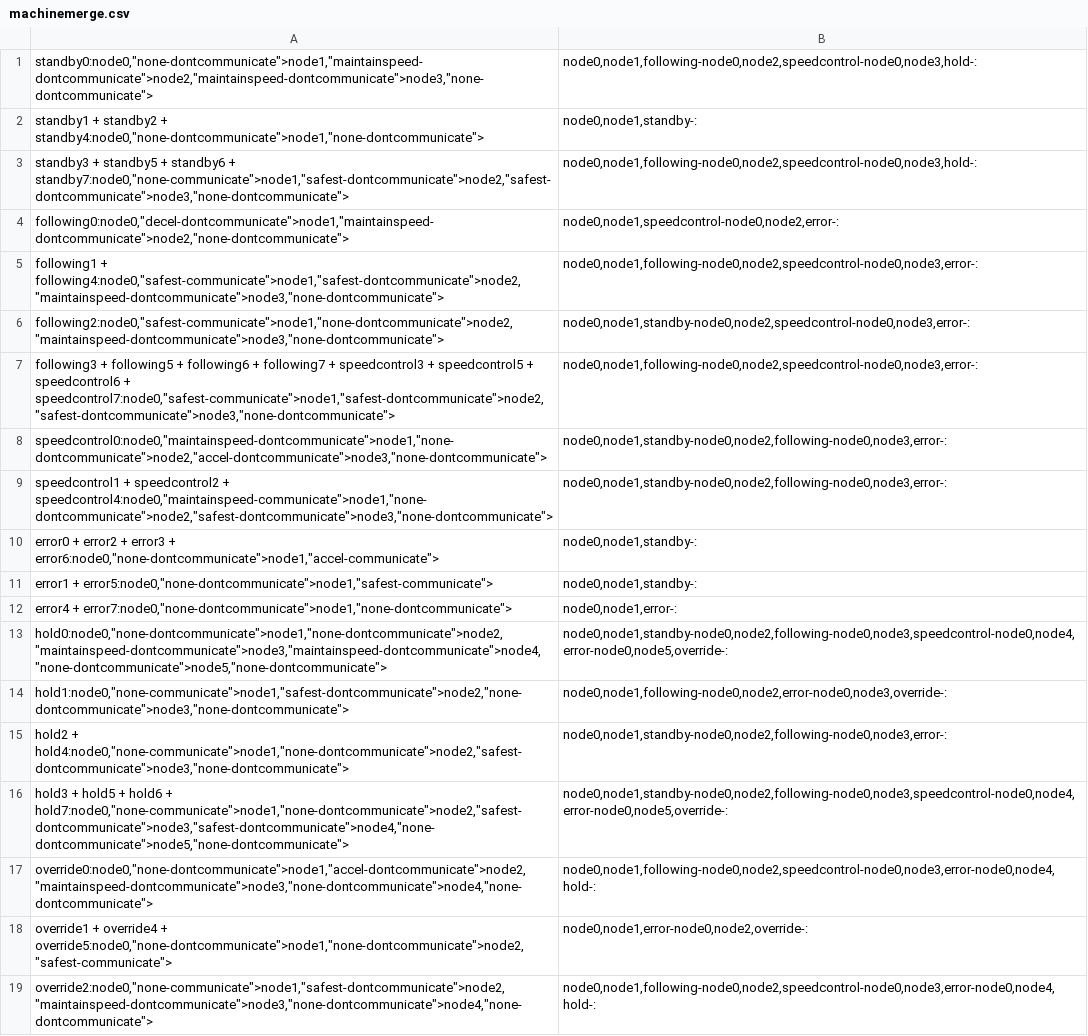
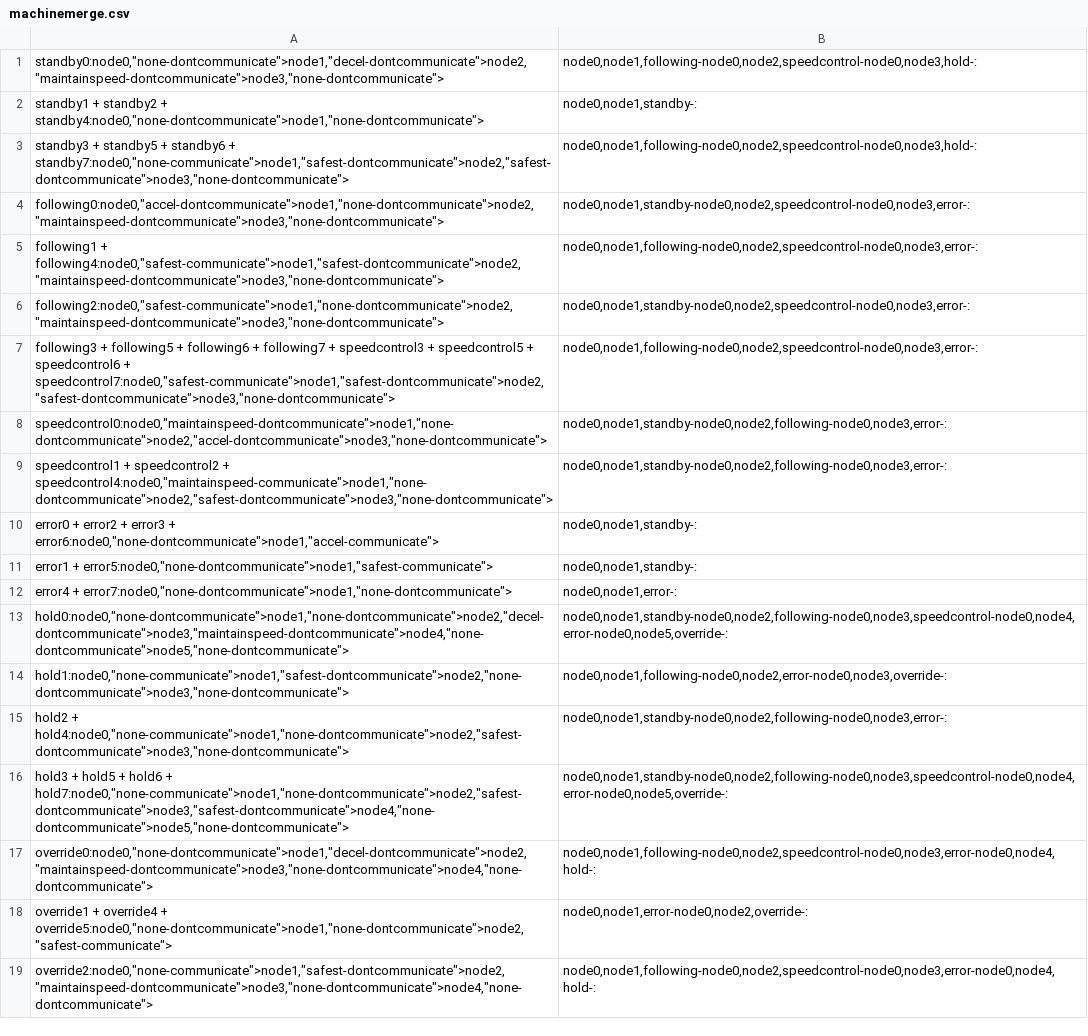
Before and after one commit to AlyssaLytle/DecPOMDP_Suite, a CSV file: MADPtools/machinemerge.csv, drawn as a sheet; only a part is shown.

```diff
--- a/MADPtools/machinemerge.csv
+++ b/MADPtools/machinemerge.csv
@@ -1,5 +1,5 @@
-standby0:node0,"none-dontcommunicate">node1,"maintainspeed-dontcommunicate">node2,"maintainspeed-dontcommunicate">node3,"none-dontcommunicate">;node0,node1,following-node0,node2,speedcontrol-node0,node3,hold-:
+standby0:node0,"none-dontcommunicate">node1,"decel-dontcommunicate">node2,"maintainspeed-dontcommunicate">node3,"none-dontcommunicate">;node0,node1,following-node0,node2,speedcontrol-node0,node3,hold-:
 standby1 + standby2 + standby4:node0,"none-dontcommunicate">node1,"none-dontcommunicate">;node0,node1,standby-:
 standby3 + standby5 + standby6 + standby7:node0,"none-communicate">node1,"safest-dontcommunicate">node2,"safest-dontcommunicate">node3,"none-dontcommunicate">;node0,node1,following-node0,node2,speedcontrol-node0,node3,hold-:
-following0:node0,"decel-dontcommunicate">node1,"maintainspeed-dontcommunicate">node2,"none-dontcommunicate">;node0,node1,speedcontrol-node0,node2,error-:
+following0:node0,"accel-dontcommunicate">node1,"none-dontcommunicate">node2,"maintainspeed-dontcommunicate">node3,"none-dontcommunicate">;node0,node1,standby-node0,node2,speedcontrol-node0,node3,error-:
 following1 + following4:node0,"safest-communicate">node1,"safest-dontcommunicate">node2,"maintainspeed-dontcommunicate">node3,"none-dontcommunicate">;node0,node1,following-node0,node2,speedcontrol-node0,node3,error-:
@@ -12,3 +12,3 @@ error1 + error5:node0,"none-dontcommunicate">node1,"safest-communicate">;node0,n
 error4 + error7:node0,"none-dontcommunicate">node1,"none-dontcommunicate">;node0,node1,error-:
-hold0:node0,"none-dontcommunicate">node1,"none-dontcommunicate">node2,"maintainspeed-dontcommunicate">node3,"maintainspeed-dontcommunicate">node4,"none-dontcommunicate">node5,"none-dontcommunicate">;node0,node1,standby-node0,node2,following-node0,node3,speedcontrol-node0,node4,error-node0,node5,override-:
+hold0:node0,"none-dontcommunicate">node1,"none-dontcommunicate">node2,"decel-dontcommunicate">node3,"maintainspeed-dontcommunicate">node4,"none-dontcommunicate">node5,"none-dontcommunicate">;node0,node1,standby-node0,node2,following-node0,node3,speedcontrol-node0,node4,error-node0,node5,override-:
 hold1:node0,"none-communicate">node1,"safest-dontcommunicate">node2,"none-dontcommunicate">node3,"none-dontcommunicate">;node0,node1,following-node0,node2,error-node0,node3,override-:
@@ -16,3 +16,3 @@ hold2 + hold4:node0,"none-communicate">node1,"none-dontcommunicate">node2,"safes
 hold3 + hold5 + hold6 + hold7:node0,"none-communicate">node1,"none-dontcommunicate">node2,"safest-dontcommunicate">node3,"safest-dontcommunicate">node4,"none-dontcommunicate">node5,"none-dontcommunicate">;node0,node1,standby-node0,node2,following-node0,node3,speedcontrol-node0,node4,error-node0,node5,override-:
-override0:node0,"none-dontcommunicate">node1,"accel-dontcommunicate">node2,"maintainspeed-dontcommunicate">node3,"none-dontcommunicate">node4,"none-dontcommunicate">;node0,node1,following-node0,node2,speedcontrol-node0,node3,error-node0,node4,hold-:
+override0:node0,"none-dontcommunicate">node1,"decel-dontcommunicate">node2,"maintainspeed-dontcommunicate">node3,"none-dontcommunicate">node4,"none-dontcommunicate">;node0,node1,following-node0,node2,speedcontrol-node0,node3,error-node0,node4,hold-:
 override1 + override4 + override5:node0,"none-dontcommunicate">node1,"none-dontcommunicate">node2,"safest-communicate">;node0,node1,error-node0,node2,override-:
```
Also changed, not shown: 5 other files.
